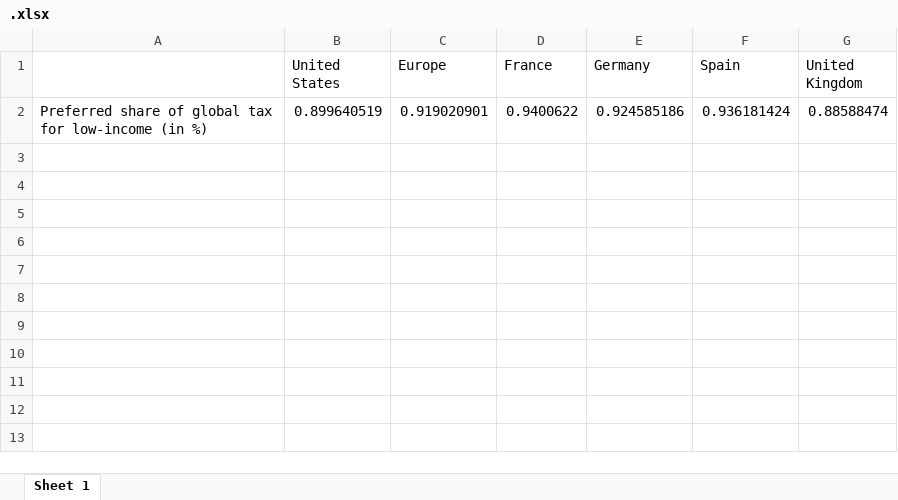
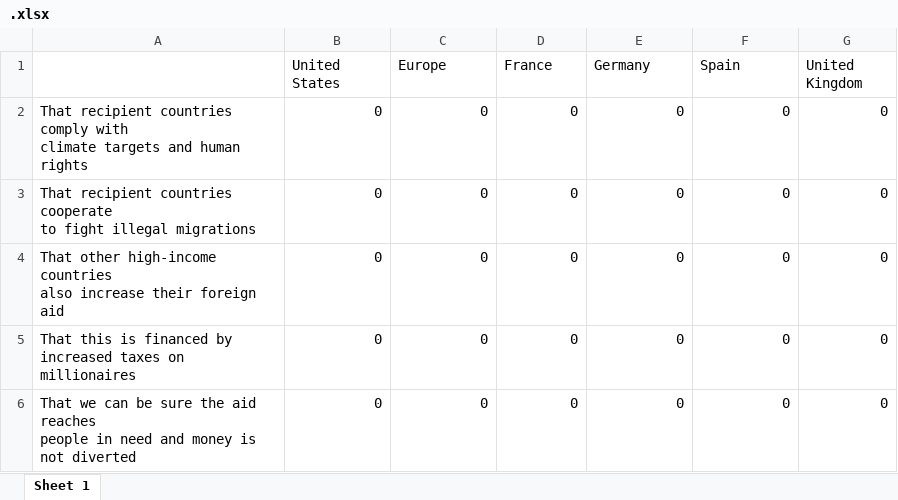
Before and after one commit to bixiou/global_tax_attitudes, an Excel workbook: xlsx/country_comparison/.xlsx, sheet Sheet 1, drawn as a sheet; values as stored, in another font and other column widths than the file's, no borders; removed rows and columns are numbered as before the commit, all else as after; ↵ is a line break in a cell; the diff names each change by its address in the sheet, - before the commit and + after, or states it on an @@ line.

```diff
--- a/xlsx/country_comparison/.xlsx (sheet Sheet 1)
+++ b/xlsx/country_comparison/.xlsx (sheet Sheet 1)
-row 2: Preferred share of global tax for low-income (in %) | 0.899640519 | 0.919020901 | 0.9400622 | 0.924585186 | 0.936181424 | 0.88588474
+row 2: That recipient countries comply with ↵ climate targets and human rights | 0 | 0 | 0 | 0 | 0 | 0
+row 3: That recipient countries cooperate ↵ to fight illegal migrations | 0 | 0 | 0 | 0 | 0 | 0
+row 4: That other high-income countries ↵ also increase their foreign aid | 0 | 0 | 0 | 0 | 0 | 0
+row 5: That this is financed by increased taxes on millionaires | 0 | 0 | 0 | 0 | 0 | 0
+row 6: That we can be sure the aid reaches ↵ people in need and money is not diverted | 0 | 0 | 0 | 0 | 0 | 0
```
Also changed, not shown: xlsx/country_comparison/foreign_aid_no_mean.xlsx, xlsx/country_comparison/foreign_aid_no_share.xlsx, 19 other files.
